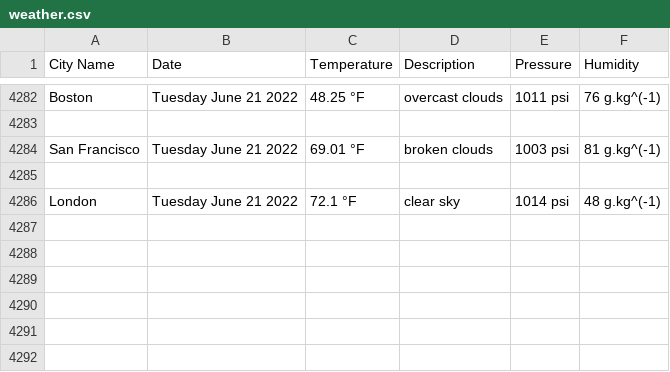
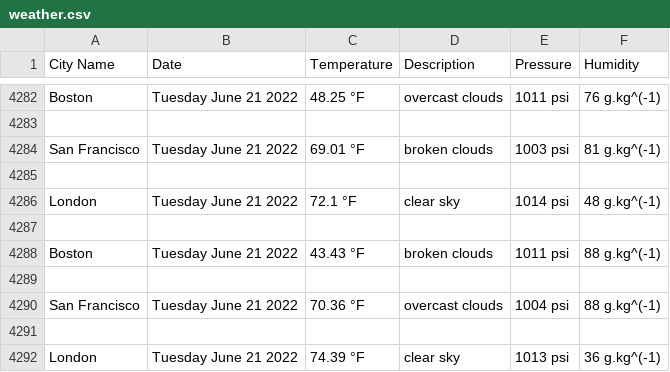
Before and after one commit to handel-fan/pythonic-weather, a CSV file: weather.csv, drawn as a sheet; only a part is shown, gaps mark what is left out; the diff names each change by its address in the sheet, - before the commit and + after, or states it on an @@ line.

```diff
--- a/weather.csv
+++ b/weather.csv
+row 4287: (empty)
+row 4288: Boston | Tuesday June 21 2022 | 43.43 °F | broken clouds | 1011 psi | 88 g.kg^(-1)
+row 4289: (empty)
+row 4290: San Francisco | Tuesday June 21 2022 | 70.36 °F | overcast clouds | 1004 psi | 88 g.kg^(-1)
+row 4291: (empty)
+row 4292: London | Tuesday June 21 2022 | 74.39 °F | clear sky | 1013 psi | 36 g.kg^(-1)
```
